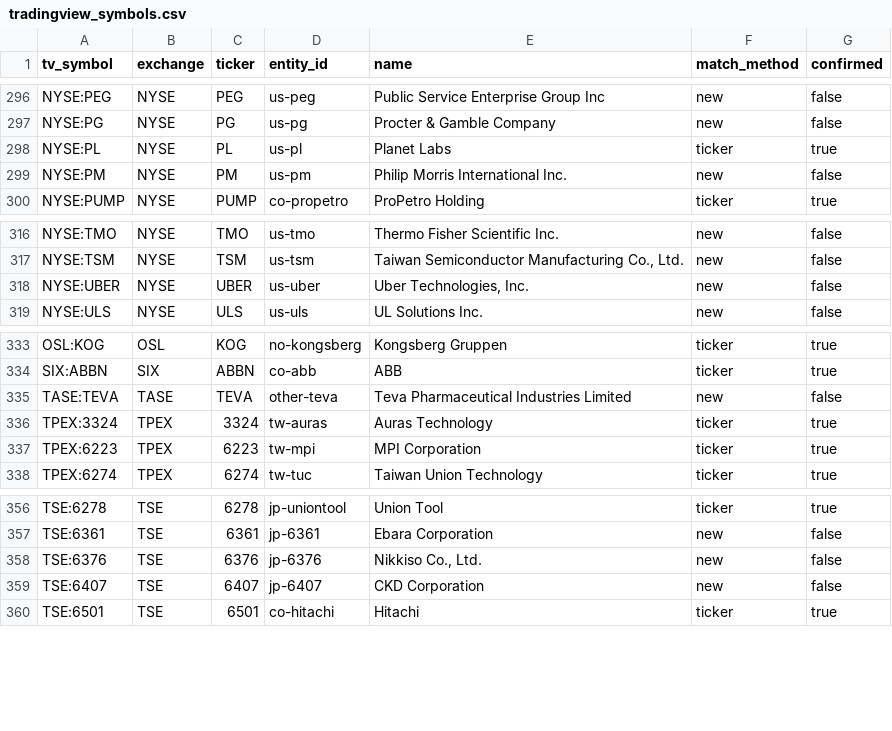
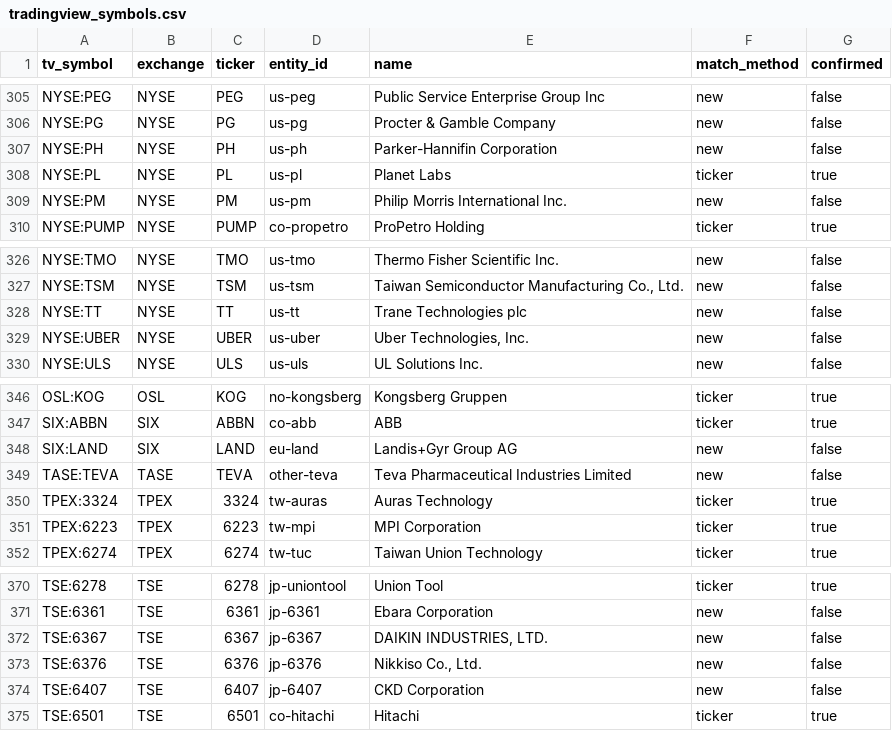
Before and after one commit to SEOKD/chiip, a CSV file: config/tradingview_symbols.csv, drawn as a sheet; only a part is shown, gaps mark what is left out; the diff covers the shown part only.

```diff
--- a/config/tradingview_symbols.csv
+++ b/config/tradingview_symbols.csv
@@ -297,2 +306,3 @@ NYSE:PEG,NYSE,PEG,us-peg,Public Service Enterprise Group Inc,new,false
 NYSE:PG,NYSE,PG,us-pg,Procter & Gamble Company,new,false
+NYSE:PH,NYSE,PH,us-ph,Parker-Hannifin Corporation,new,false
 NYSE:PL,NYSE,PL,us-pl,Planet Labs,ticker,true
@@ -317,2 +327,3 @@ NYSE:TMO,NYSE,TMO,us-tmo,Thermo Fisher Scientific Inc.,new,false
 NYSE:TSM,NYSE,TSM,us-tsm,"Taiwan Semiconductor Manufacturing Co., Ltd.",new,false
+NYSE:TT,NYSE,TT,us-tt,Trane Technologies plc,new,false
 NYSE:UBER,NYSE,UBER,us-uber,"Uber Technologies, Inc.",new,false
@@ -334,2 +347,3 @@ OSL:KOG,OSL,KOG,no-kongsberg,Kongsberg Gruppen,ticker,true
 SIX:ABBN,SIX,ABBN,co-abb,ABB,ticker,true
+SIX:LAND,SIX,LAND,eu-land,Landis+Gyr Group AG,new,false
 TASE:TEVA,TASE,TEVA,other-teva,Teva Pharmaceutical Industries Limited,new,false
@@ -357,2 +371,3 @@ TSE:6278,TSE,6278,jp-uniontool,Union Tool,ticker,true
 TSE:6361,TSE,6361,jp-6361,Ebara Corporation,new,false
+TSE:6367,TSE,6367,jp-6367,"DAIKIN INDUSTRIES, LTD.",new,false
 TSE:6376,TSE,6376,jp-6376,"Nikkiso Co., Ltd.",new,false
```
Also changed, not shown: 13 added rows elsewhere in this file, 11 other files.
